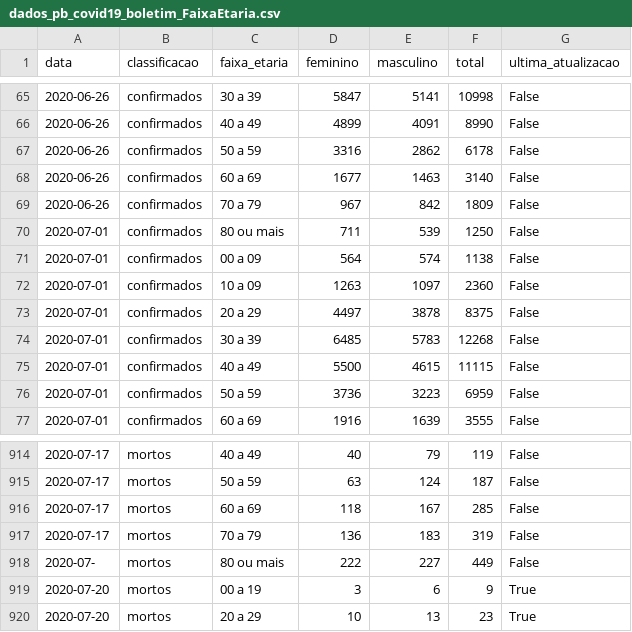
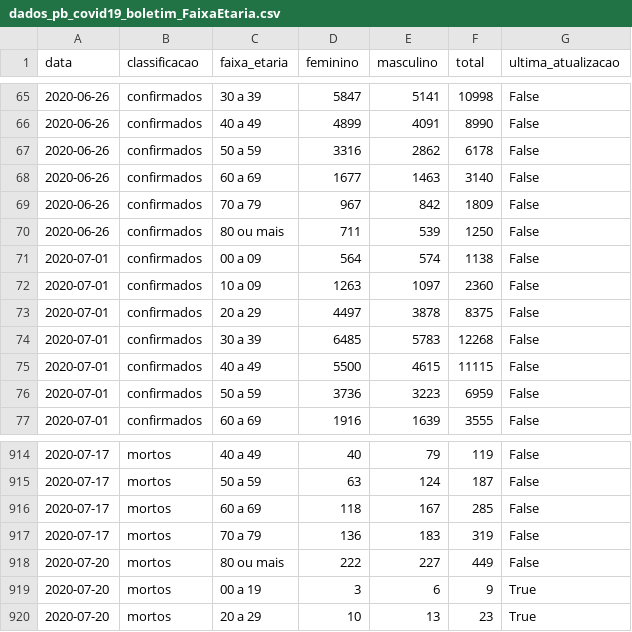
Before and after one commit to covid19pb/covid19pb.github.io, a CSV file: data/paraiba/dados_pb_covid19_boletim_FaixaEtaria.csv, drawn as a sheet; only a part is shown, gaps mark what is left out.

Commit message:
Correção de dados
Correção da data 21/07 nos dados sobre os leitos

Correção de dados no arquivo da faixa etária

```diff
--- a/data/paraiba/dados_pb_covid19_boletim_FaixaEtaria.csv
+++ b/data/paraiba/dados_pb_covid19_boletim_FaixaEtaria.csv
@@ -69,3 +69,3 @@ data,classificacao,faixa_etaria,feminino,masculino,total,ultima_atualizacao
 2020-06-26,confirmados,70 a 79,967,842,1809,False
-2020-07-01,confirmados,80 ou mais,711,539,1250,False
+2020-06-26,confirmados,80 ou mais,711,539,1250,False
 2020-07-01,confirmados,00 a 09,564,574,1138,False
@@ -917,3 +917,3 @@ data,classificacao,faixa_etaria,feminino,masculino,total,ultima_atualizacao
 2020-07-17,mortos,70 a 79,136,183,319,False
-2020-07-,mortos,80 ou mais,222,227,449,False
+2020-07-20,mortos,80 ou mais,222,227,449,False
 2020-07-20,mortos,00 a 19,3,6,9,True
```
Also changed, not shown: data/paraiba/dados_pb_covid19_leitos.csv.
